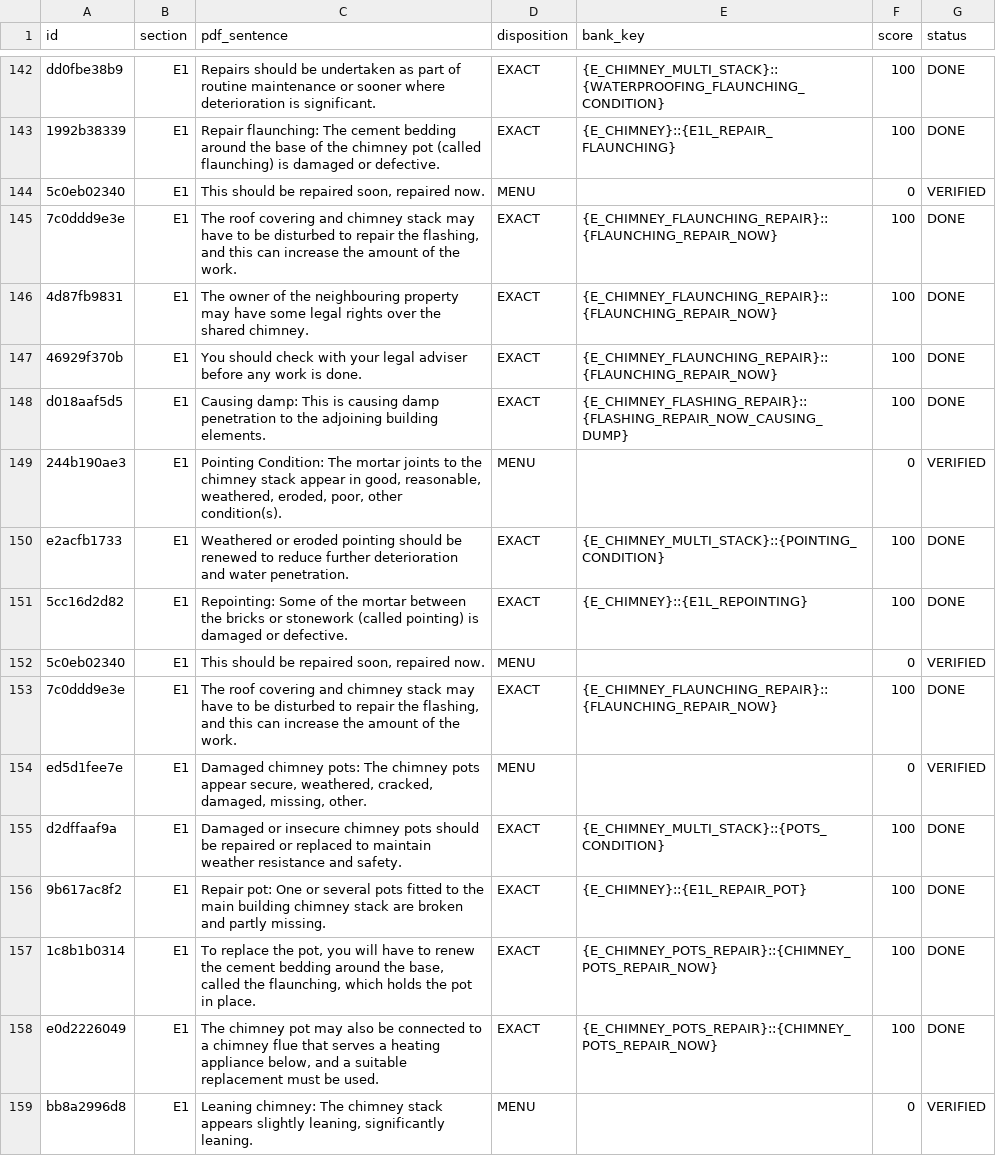
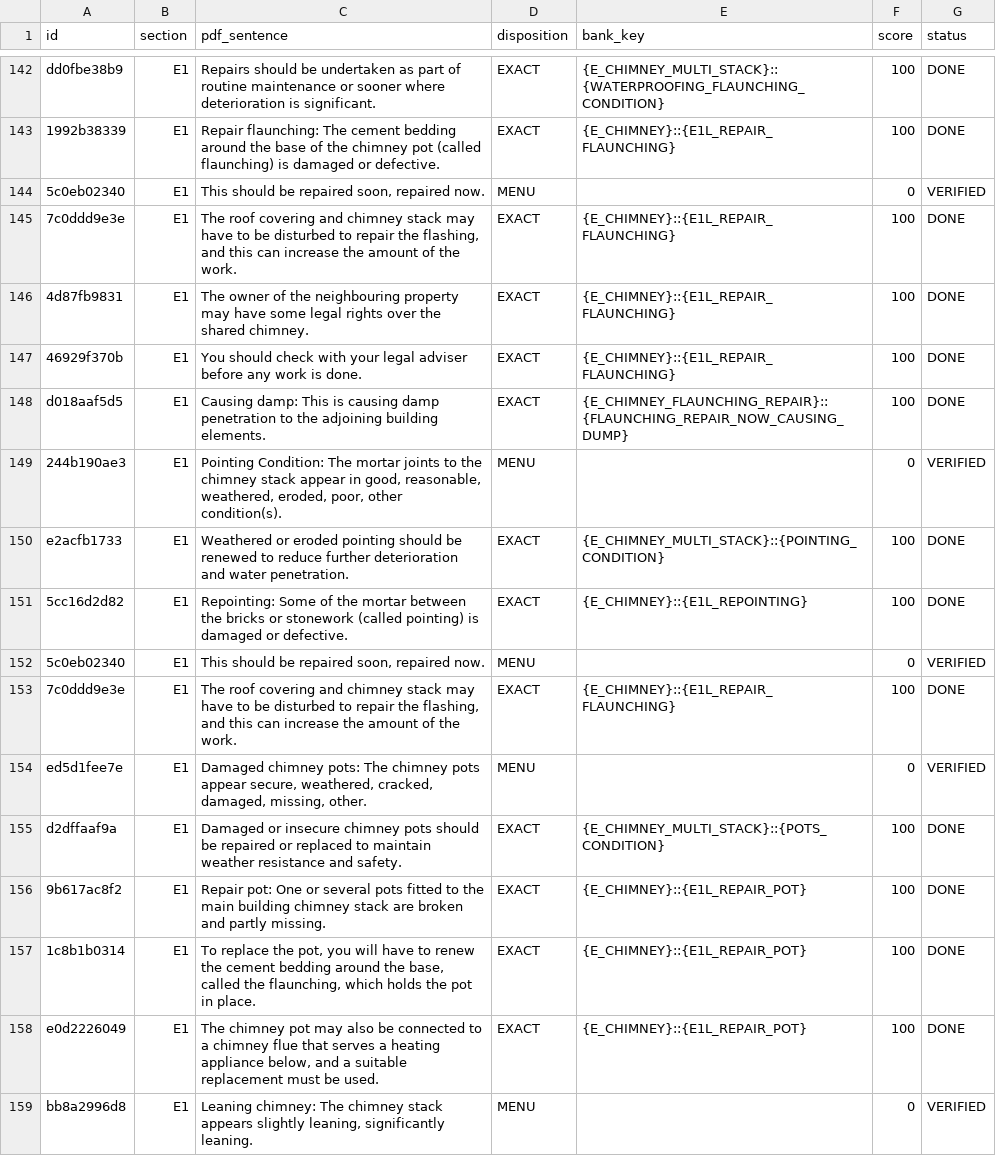
Before and after one commit to Anwaaralikhan550/survey-scriber, a CSV file: tool/phrase_audit/verbatim/ledger.csv, drawn as a sheet; only a part is shown, gaps mark what is left out; the diff covers the shown part only.

```diff
--- a/tool/phrase_audit/verbatim/ledger.csv
+++ b/tool/phrase_audit/verbatim/ledger.csv
@@ -144,6 +144,6 @@ dd0fbe38b9,E1,Repairs should be undertaken as part of routine maintenance or soo
 5c0eb02340,E1,"This should be repaired soon, repaired now.",MENU,,0,VERIFIED
-7c0ddd9e3e,E1,"The roof covering and chimney stack may have to be disturbed to repair the flashing, and this can increase the amount of the work.",EXACT,{E_CHIMNEY_FLAUNCHING_REPAIR}::{FLAUNCHING_REPAIR_NOW},100,DONE
-4d87fb9831,E1,The owner of the neighbouring property may have some legal rights over the shared chimney.,EXACT,{E_CHIMNEY_FLAUNCHING_REPAIR}::{FLAUNCHING_REPAIR_NOW},100,DONE
-46929f370b,E1,You should check with your legal adviser before any work is done.,EXACT,{E_CHIMNEY_FLAUNCHING_REPAIR}::{FLAUNCHING_REPAIR_NOW},100,DONE
-d018aaf5d5,E1,Causing damp: This is causing damp penetration to the adjoining building elements.,EXACT,{E_CHIMNEY_FLASHING_REPAIR}::{FLASHING_REPAIR_NOW_CAUSING_DUMP},100,DONE
+7c0ddd9e3e,E1,"The roof covering and chimney stack may have to be disturbed to repair the flashing, and this can increase the amount of the work.",EXACT,{E_CHIMNEY}::{E1L_REPAIR_FLAUNCHING},100,DONE
+4d87fb9831,E1,The owner of the neighbouring property may have some legal rights over the shared chimney.,EXACT,{E_CHIMNEY}::{E1L_REPAIR_FLAUNCHING},100,DONE
+46929f370b,E1,You should check with your legal adviser before any work is done.,EXACT,{E_CHIMNEY}::{E1L_REPAIR_FLAUNCHING},100,DONE
+d018aaf5d5,E1,Causing damp: This is causing damp penetration to the adjoining building elements.,EXACT,{E_CHIMNEY_FLAUNCHING_REPAIR}::{FLAUNCHING_REPAIR_NOW_CAUSING_DUMP},100,DONE
 244b190ae3,E1,"Pointing Condition: The mortar joints to the chimney stack appear in good, reasonable, weathered, eroded, poor, other condition(s).",MENU,,0,VERIFIED
@@ -152,3 +152,3 @@ e2acfb1733,E1,Weathered or eroded pointing should be renewed to reduce further d
 5c0eb02340,E1,"This should be repaired soon, repaired now.",MENU,,0,VERIFIED
-7c0ddd9e3e,E1,"The roof covering and chimney stack may have to be disturbed to repair the flashing, and this can increase the amount of the work.",EXACT,{E_CHIMNEY_FLAUNCHING_REPAIR}::{FLAUNCHING_REPAIR_NOW},100,DONE
+7c0ddd9e3e,E1,"The roof covering and chimney stack may have to be disturbed to repair the flashing, and this can increase the amount of the work.",EXACT,{E_CHIMNEY}::{E1L_REPAIR_FLAUNCHING},100,DONE
 ed5d1fee7e,E1,"Damaged chimney pots: The chimney pots appear secure, weathered, cracked, damaged, missing, other.",MENU,,0,VERIFIED
@@ -156,4 +156,4 @@ d2dffaaf9a,E1,Damaged or insecure chimney pots should be repaired or replaced to
 9b617ac8f2,E1,Repair pot: One or several pots fitted to the main building chimney stack are broken and partly missing.,EXACT,{E_CHIMNEY}::{E1L_REPAIR_POT},100,DONE
-1c8b1b0314,E1,"To replace the pot, you will have to renew the cement bedding around the base, called the flaunching, which holds the pot in place.",EXACT,{E_CHIMNEY_POTS_REPAIR}::{CHIMNEY_POTS_REPAIR_NOW},100,DONE
-e0d2226049,E1,"The chimney pot may also be connected to a chimney flue that serves a heating appliance below, and a suitable replacement must be used.",EXACT,{E_CHIMNEY_POTS_REPAIR}::{CHIMNEY_POTS_REPAIR_NOW},100,DONE
+1c8b1b0314,E1,"To replace the pot, you will have to renew the cement bedding around the base, called the flaunching, which holds the pot in place.",EXACT,{E_CHIMNEY}::{E1L_REPAIR_POT},100,DONE
+e0d2226049,E1,"The chimney pot may also be connected to a chimney flue that serves a heating appliance below, and a suitable replacement must be used.",EXACT,{E_CHIMNEY}::{E1L_REPAIR_POT},100,DONE
 bb8a2996d8,E1,"Leaning chimney: The chimney stack appears slightly leaning, significantly leaning.",MENU,,0,VERIFIED
```
Also changed, not shown: 127 edited cells elsewhere in this file, 2 other files.
